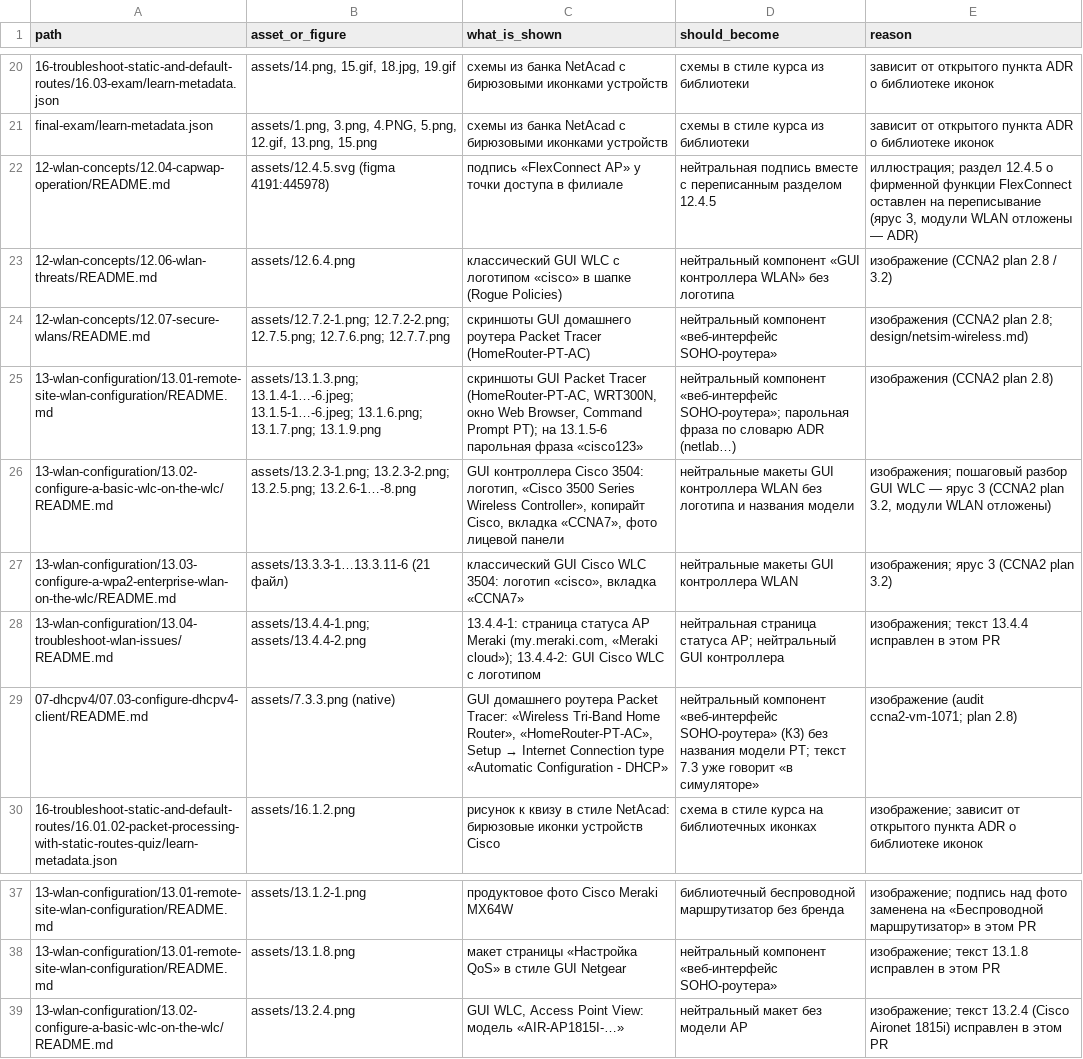
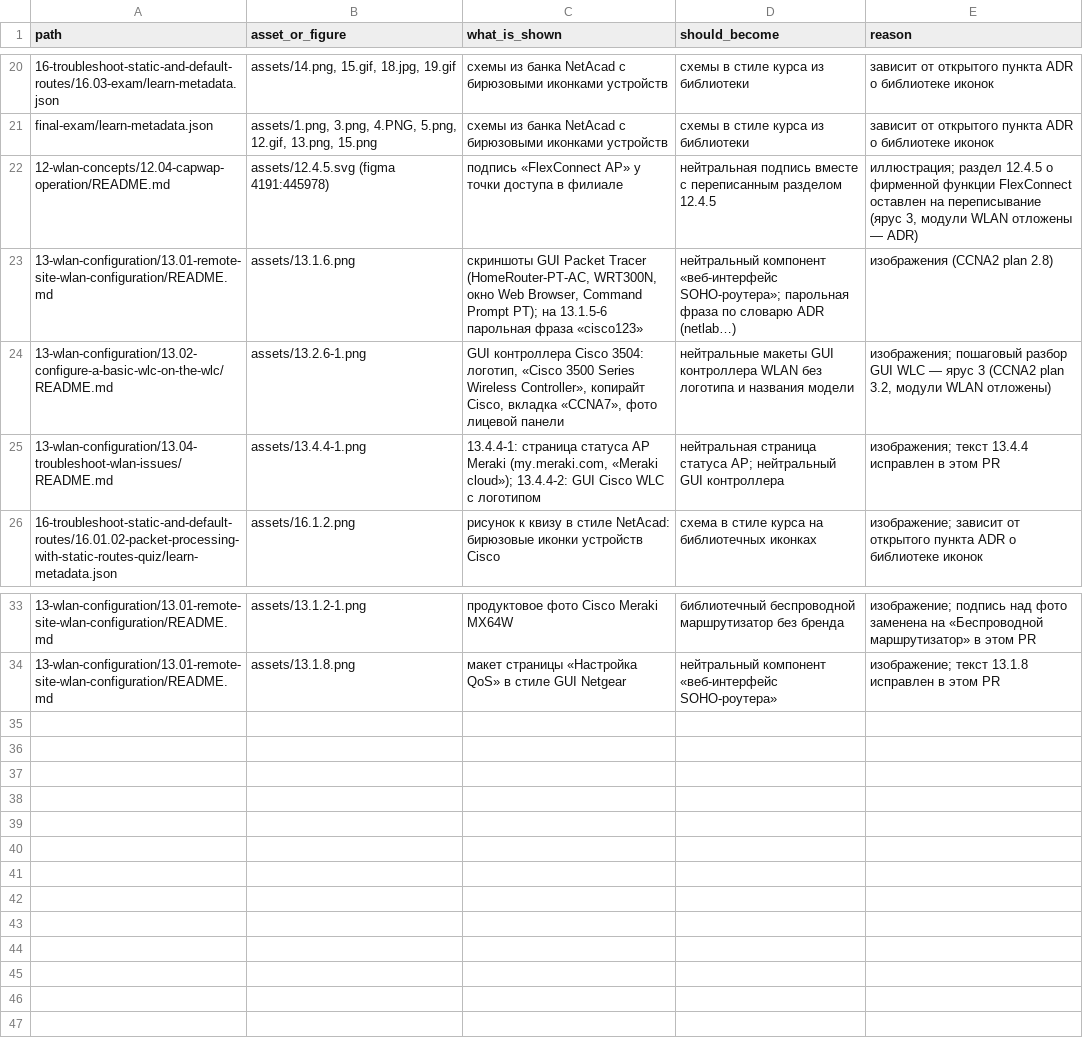
Before and after one commit to nsalab-tmn/learn-ccna2, a CSV file: audit/figma-followups.csv, drawn as a sheet; only a part is shown, gaps mark what is left out.

```diff
--- a/audit/figma-followups.csv
+++ b/audit/figma-followups.csv
@@ -22,9 +22,5 @@ final-exam/learn-metadata.json,"assets/1.png, 3.png, 4.PNG, 5.png, 12.gif, 13.pn
 12-wlan-concepts/12.04-capwap-operation/README.md,assets/12.4.5.svg (figma 4191:445978),подпись «FlexConnect AP» у точки доступа в филиале,нейтральная подпись вместе с переписанным разделом 12.4.5,"иллюстрация; раздел 12.4.5 о фирменной функции FlexConnect оставлен на переписывание (ярус 3, модули WLAN отложены — ADR)"
-12-wlan-concepts/12.06-wlan-threats/README.md,assets/12.6.4.png,классический GUI WLC с логотипом «cisco» в шапке (Rogue Policies),нейтральный компонент «GUI контроллера WLAN» без логотипа,изображение (CCNA2 plan 2.8 / 3.2)
-12-wlan-concepts/12.07-secure-wlans/README.md,assets/12.7.2-1.png; 12.7.2-2.png; 12.7.5.png; 12.7.6.png; 12.7.7.png,скриншоты GUI домашнего роутера Packet Tracer (HomeRouter-PT-AC),нейтральный компонент «веб-интерфейс SOHO-роутера»,изображения (CCNA2 plan 2.8; design/netsim-wireless.md)
-13-wlan-configuration/13.01-remote-site-wlan-configuration/README.md,assets/13.1.3.png; 13.1.4-1…-6.jpeg; 13.1.5-1…-6.jpeg; 13.1.6.png; 13.1.7.png; 13.1.9.png,"скриншоты GUI Packet Tracer (HomeRouter-PT-AC, WRT300N, окно Web Browser, Command Prompt PT); на 13.1.5-6 парольная фраза «cisco123»",нейтральный компонент «веб-интерфейс SOHO-роутера»; парольная фраза по словарю ADR (netlab…),изображения (CCNA2 plan 2.8)
-13-wlan-configuration/13.02-configure-a-basic-wlc-on-the-wlc/README.md,assets/13.2.3-1.png; 13.2.3-2.png; 13.2.5.png; 13.2.6-1…-8.png,"GUI контроллера Cisco 3504: логотип, «Cisco 3500 Series Wireless Controller», копирайт Cisco, вкладка «CCNA7», фото лицевой панели",нейтральные макеты GUI контроллера WLAN без логотипа и названия модели,"изображения; пошаговый разбор GUI WLC — ярус 3 (CCNA2 plan 3.2, модули WLAN отложены)"
-13-wlan-configuration/13.03-configure-a-wpa2-enterprise-wlan-on-the-wlc/README.md,assets/13.3.3-1…13.3.11-6 (21 файл),"классический GUI Cisco WLC 3504: логотип «cisco», вкладка «CCNA7»",нейтральные макеты GUI контроллера WLAN,изображения; ярус 3 (CCNA2 plan 3.2)
-13-wlan-configuration/13.04-troubleshoot-wlan-issues/README.md,assets/13.4.4-1.png; assets/13.4.4-2.png,"13.4.4-1: страница статуса AP Meraki (my.meraki.com, «Meraki cloud»); 13.4.4-2: GUI Cisco WLC с логотипом",нейтральная страница статуса AP; нейтральный GUI контроллера,изображения; текст 13.4.4 исправлен в этом PR
-07-dhcpv4/07.03-configure-dhcpv4-client/README.md,assets/7.3.3.png (native),"GUI домашнего роутера Packet Tracer: «Wireless Tri-Band Home Router», «HomeRouter-PT-AC», Setup → Internet Connection type «Automatic Configuration - DHCP»",нейтральный компонент «веб-интерфейс SOHO-роутера» (К3) без названия модели PT; текст 7.3 уже говорит «в симуляторе»,изображение (audit ccna2-vm-1071; plan 2.8)
+13-wlan-configuration/13.01-remote-site-wlan-configuration/README.md,assets/13.1.6.png,"скриншоты GUI Packet Tracer (HomeRouter-PT-AC, WRT300N, окно Web Browser, Command Prompt PT); на 13.1.5-6 парольная фраза «cisco123»",нейтральный компонент «веб-интерфейс SOHO-роутера»; парольная фраза по словарю ADR (netlab…),изображения (CCNA2 plan 2.8)
+13-wlan-configuration/13.02-configure-a-basic-wlc-on-the-wlc/README.md,assets/13.2.6-1.png,"GUI контроллера Cisco 3504: логотип, «Cisco 3500 Series Wireless Controller», копирайт Cisco, вкладка «CCNA7», фото лицевой панели",нейтральные макеты GUI контроллера WLAN без логотипа и названия модели,"изображения; пошаговый разбор GUI WLC — ярус 3 (CCNA2 plan 3.2, модули WLAN отложены)"
+13-wlan-configuration/13.04-troubleshoot-wlan-issues/README.md,assets/13.4.4-1.png,"13.4.4-1: страница статуса AP Meraki (my.meraki.com, «Meraki cloud»); 13.4.4-2: GUI Cisco WLC с логотипом",нейтральная страница статуса AP; нейтральный GUI контроллера,изображения; текст 13.4.4 исправлен в этом PR
 16-troubleshoot-static-and-default-routes/16.01.02-packet-processing-with-static-routes-quiz/learn-metadata.json,assets/16.1.2.png,рисунок к квизу в стиле NetAcad: бирюзовые иконки устройств Cisco,схема в стиле курса на библиотечных иконках,изображение; зависит от открытого пункта ADR о библиотеке иконок
@@ -38,2 +34 @@ final-exam/learn-metadata.json,"assets/1.png, 3.png, 4.PNG, 5.png, 12.gif, 13.pn
 13-wlan-configuration/13.01-remote-site-wlan-configuration/README.md,assets/13.1.8.png,макет страницы «Настройка QoS» в стиле GUI Netgear,нейтральный компонент «веб-интерфейс SOHO-роутера»,изображение; текст 13.1.8 исправлен в этом PR
-13-wlan-configuration/13.02-configure-a-basic-wlc-on-the-wlc/README.md,assets/13.2.4.png,"GUI WLC, Access Point View: модель «AIR-AP1815I-…»",нейтральный макет без модели AP,изображение; текст 13.2.4 (Cisco Aironet 1815i) исправлен в этом PR
```
